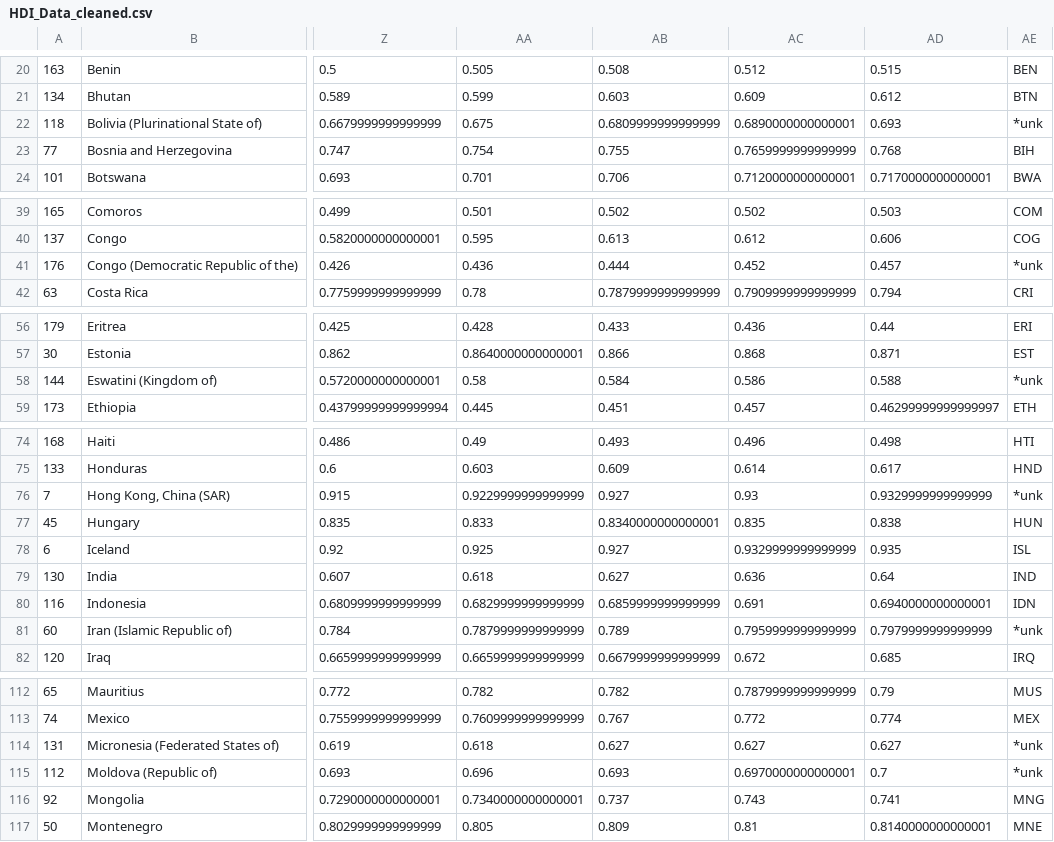
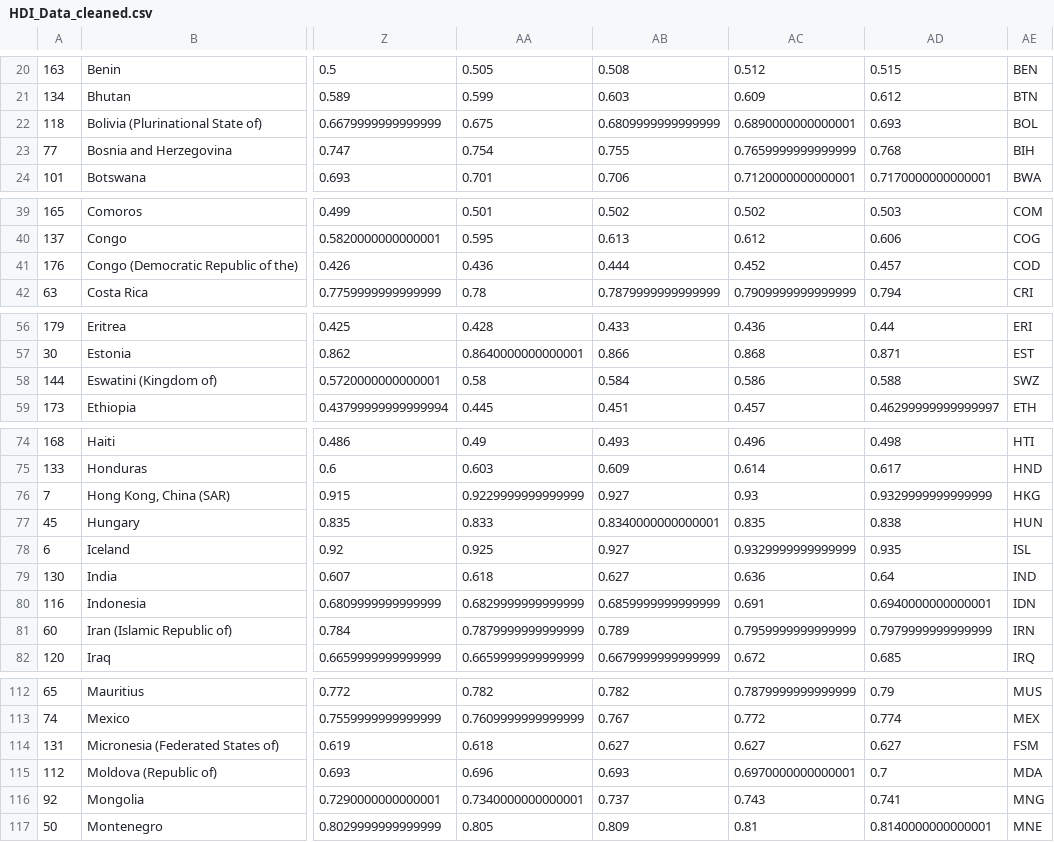
Before and after one commit to fionampg/projectofawesomeness, a CSV file: Resources/HDI_Data_cleaned.csv, drawn as a sheet; only a part is shown, gaps mark what is left out; the diff covers the shown part only; the diff names each change by its address in the sheet, - before the commit and + after, or states it on an @@ line.

```diff
--- a/Resources/HDI_Data_cleaned.csv
+++ b/Resources/HDI_Data_cleaned.csv
-AE22: *unk
+AE22: BOL
-AE41: *unk
+AE41: COD
-AE58: *unk
+AE58: SWZ
-AE76: *unk
+AE76: HKG
-AE81: *unk
+AE81: IRN
-AE114: *unk
+AE114: FSM
-AE115: *unk
+AE115: MDA
```
Also changed, not shown: 3 edited cells elsewhere in this file, Resources/whr_2015_cleaned.csv, Resources/whr_2016_cleaned.csv, 10 other files.
